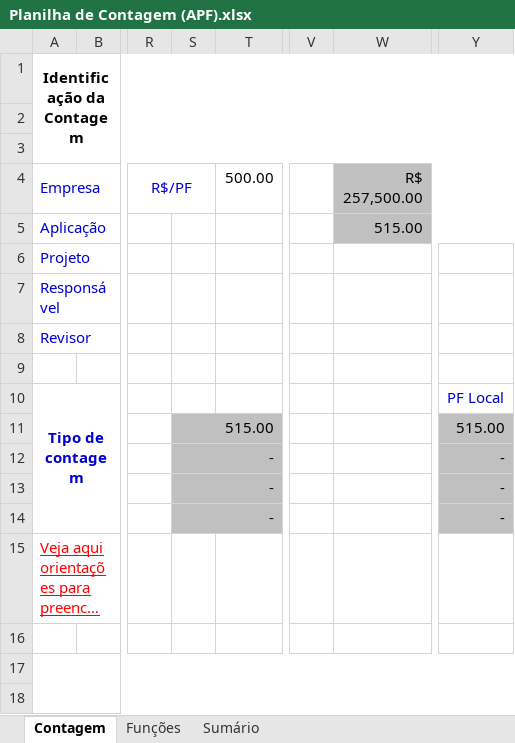
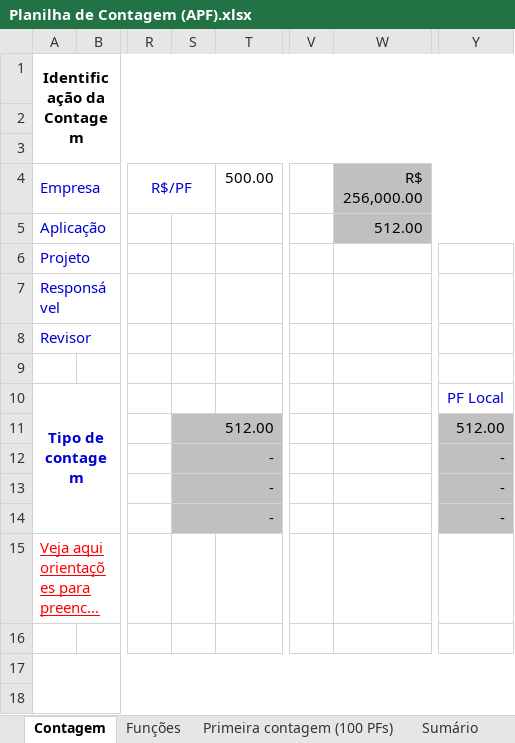
Before and after one commit to wjfjunior/ProjetoFinis, an Excel workbook: 2-Requisitos/2.5-Planilha_de_Contagem/Planilha de Contagem (APF).xlsx, sheet Contagem, drawn as a sheet; only a part is shown, gaps mark what is left out; long unchanged cells end in …; values as stored, in another font and other column widths than the file's, no borders; charts and pictures not drawn; the diff names each change by its address in the sheet, - before the commit and + after, or states it on an @@ line.

```diff
--- a/2-Requisitos/2.5-Planilha_de_Contagem/Planilha de Contagem (APF).xlsx (sheet Contagem)
+++ b/2-Requisitos/2.5-Planilha_de_Contagem/Planilha de Contagem (APF).xlsx (sheet Contagem)
+sheet tab: Primeira contagem (100 PFs)
-W4: R$ 257,500.00
+W4: R$ 256,000.00
-W5 (R$ 256,000.00): 515.00
+W5 (R$ 256,000.00): 512.00
-S11: 515.00
+S11: 512.00
-Y11: 515.00
+Y11: 512.00
```
Also changed, not shown: sheet Funções, sheet Sumário, formulas that keep their value, hidden cells, charts or pictures, 27 other files.
